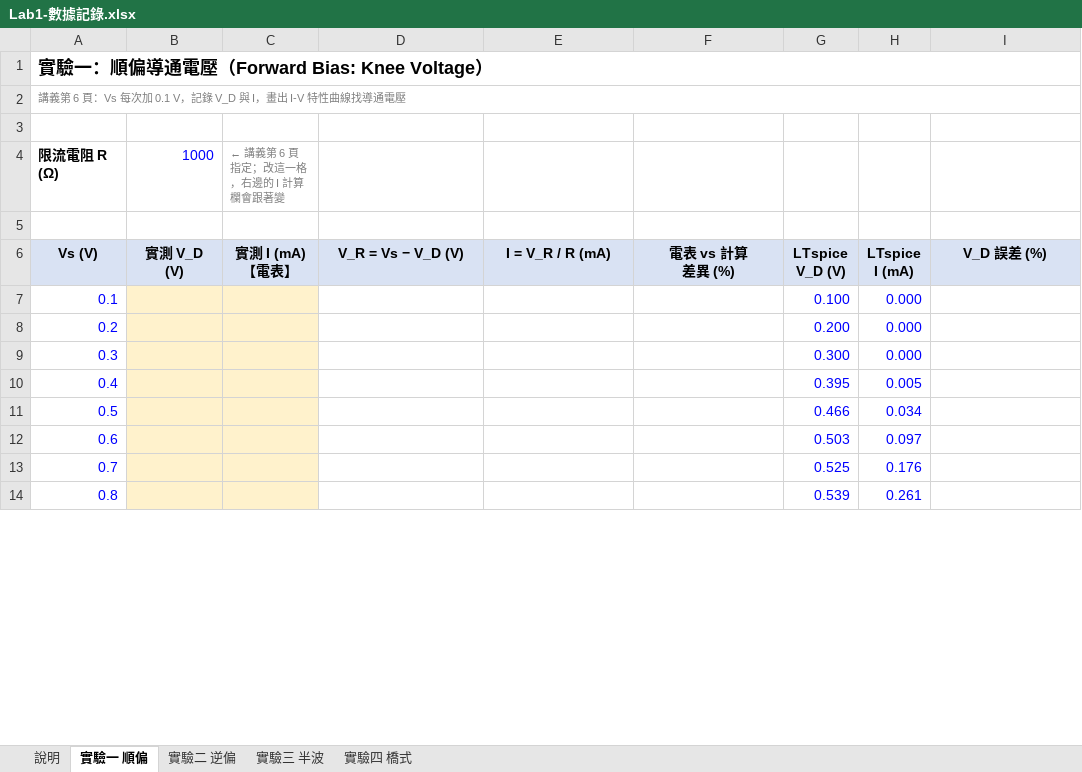
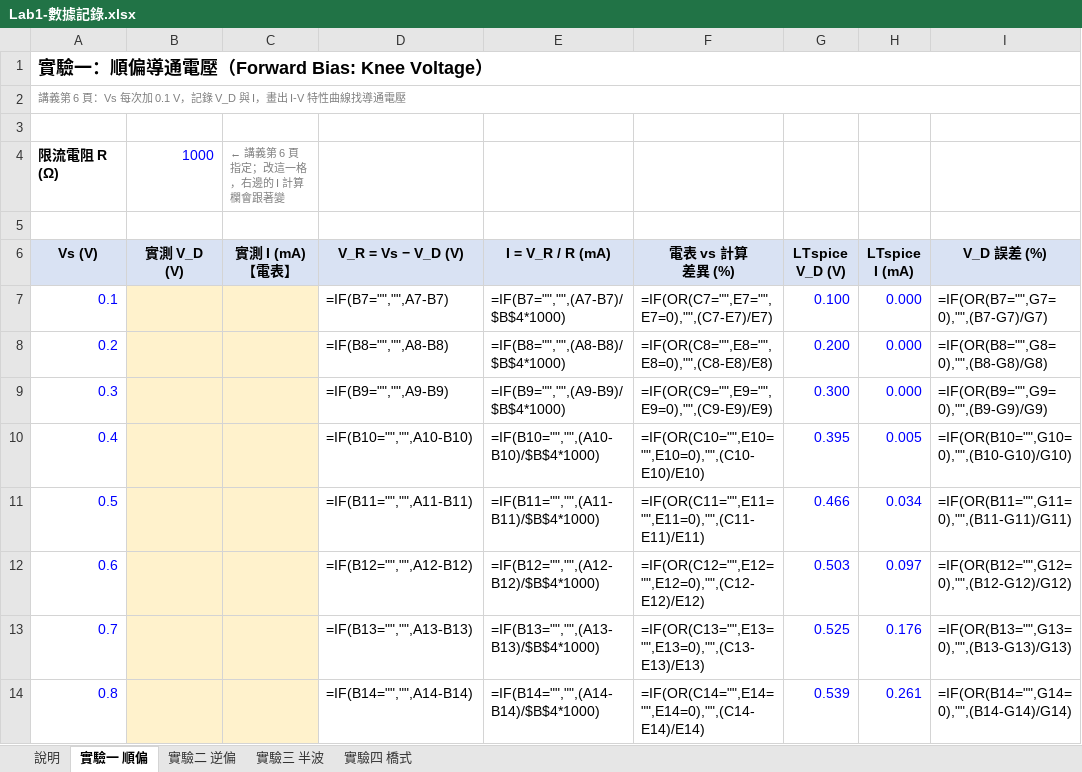
Before and after one commit to singyichen/notecraft, an Excel workbook: simulations/lab1/measured/Lab1-數據記錄.xlsx, sheet 實驗一 順偏, drawn as a sheet; only a part is shown; values as stored, in another font and other column widths than the file's, no borders; formulas without a stored value are shown as written; charts and pictures not drawn; the diff covers the shown part only; the diff names each change by its address in the sheet, - before the commit and + after, or states it on an @@ line.

```diff
--- a/simulations/lab1/measured/Lab1-數據記錄.xlsx (sheet 實驗一 順偏)
+++ b/simulations/lab1/measured/Lab1-數據記錄.xlsx (sheet 實驗一 順偏)
-D7 (V_R = Vs − V_D (V)): (empty)
+D7 (V_R = Vs − V_D (V)): =IF(B7="","",A7-B7)
-E7 (I = V_R / R (mA)): (empty)
+E7 (I = V_R / R (mA)): =IF(B7="","",(A7-B7)/$B$4*1000)
-F7 (電表 vs 計算 差異 (%)): (empty)
+F7 (電表 vs 計算 差異 (%)): =IF(OR(C7="",E7="",E7=0),"",(C7-E7)/E7)
-I7 (V_D 誤差 (%)): (empty)
+I7 (V_D 誤差 (%)): =IF(OR(B7="",G7=0),"",(B7-G7)/G7)
-D8 (V_R = Vs − V_D (V)): (empty)
+D8 (V_R = Vs − V_D (V)): =IF(B8="","",A8-B8)
-E8 (I = V_R / R (mA)): (empty)
+E8 (I = V_R / R (mA)): =IF(B8="","",(A8-B8)/$B$4*1000)
-F8 (電表 vs 計算 差異 (%)): (empty)
+F8 (電表 vs 計算 差異 (%)): =IF(OR(C8="",E8="",E8=0),"",(C8-E8)/E8)
-I8 (V_D 誤差 (%)): (empty)
+I8 (V_D 誤差 (%)): =IF(OR(B8="",G8=0),"",(B8-G8)/G8)
-D9 (V_R = Vs − V_D (V)): (empty)
+D9 (V_R = Vs − V_D (V)): =IF(B9="","",A9-B9)
-E9 (I = V_R / R (mA)): (empty)
+E9 (I = V_R / R (mA)): =IF(B9="","",(A9-B9)/$B$4*1000)
-F9 (電表 vs 計算 差異 (%)): (empty)
+F9 (電表 vs 計算 差異 (%)): =IF(OR(C9="",E9="",E9=0),"",(C9-E9)/E9)
-I9 (V_D 誤差 (%)): (empty)
+I9 (V_D 誤差 (%)): =IF(OR(B9="",G9=0),"",(B9-G9)/G9)
-D10 (V_R = Vs − V_D (V)): (empty)
+D10 (V_R = Vs − V_D (V)): =IF(B10="","",A10-B10)
-E10 (I = V_R / R (mA)): (empty)
+E10 (I = V_R / R (mA)): =IF(B10="","",(A10-B10)/$B$4*1000)
-F10 (電表 vs 計算 差異 (%)): (empty)
+F10 (電表 vs 計算 差異 (%)): =IF(OR(C10="",E10="",E10=0),"",(C10-E10)/E10)
-I10 (V_D 誤差 (%)): (empty)
+I10 (V_D 誤差 (%)): =IF(OR(B10="",G10=0),"",(B10-G10)/G10)
-D11 (V_R = Vs − V_D (V)): (empty)
+D11 (V_R = Vs − V_D (V)): =IF(B11="","",A11-B11)
-E11 (I = V_R / R (mA)): (empty)
+E11 (I = V_R / R (mA)): =IF(B11="","",(A11-B11)/$B$4*1000)
-F11 (電表 vs 計算 差異 (%)): (empty)
+F11 (電表 vs 計算 差異 (%)): =IF(OR(C11="",E11="",E11=0),"",(C11-E11)/E11)
-I11 (V_D 誤差 (%)): (empty)
+I11 (V_D 誤差 (%)): =IF(OR(B11="",G11=0),"",(B11-G11)/G11)
-D12 (V_R = Vs − V_D (V)): (empty)
+D12 (V_R = Vs − V_D (V)): =IF(B12="","",A12-B12)
-E12 (I = V_R / R (mA)): (empty)
+E12 (I = V_R / R (mA)): =IF(B12="","",(A12-B12)/$B$4*1000)
-F12 (電表 vs 計算 差異 (%)): (empty)
+F12 (電表 vs 計算 差異 (%)): =IF(OR(C12="",E12="",E12=0),"",(C12-E12)/E12)
-I12 (V_D 誤差 (%)): (empty)
+I12 (V_D 誤差 (%)): =IF(OR(B12="",G12=0),"",(B12-G12)/G12)
-D13 (V_R = Vs − V_D (V)): (empty)
+D13 (V_R = Vs − V_D (V)): =IF(B13="","",A13-B13)
-E13 (I = V_R / R (mA)): (empty)
+E13 (I = V_R / R (mA)): =IF(B13="","",(A13-B13)/$B$4*1000)
-F13 (電表 vs 計算 差異 (%)): (empty)
+F13 (電表 vs 計算 差異 (%)): =IF(OR(C13="",E13="",E13=0),"",(C13-E13)/E13)
-I13 (V_D 誤差 (%)): (empty)
+I13 (V_D 誤差 (%)): =IF(OR(B13="",G13=0),"",(B13-G13)/G13)
-D14 (V_R = Vs − V_D (V)): (empty)
+D14 (V_R = Vs − V_D (V)): =IF(B14="","",A14-B14)
-E14 (I = V_R / R (mA)): (empty)
+E14 (I = V_R / R (mA)): =IF(B14="","",(A14-B14)/$B$4*1000)
-F14 (電表 vs 計算 差異 (%)): (empty)
+F14 (電表 vs 計算 差異 (%)): =IF(OR(C14="",E14="",E14=0),"",(C14-E14)/E14)
-I14 (V_D 誤差 (%)): (empty)
+I14 (V_D 誤差 (%)): =IF(OR(B14="",G14=0),"",(B14-G14)/G14)
```
Also changed, not shown: 48 edited cells elsewhere in this sheet, sheet 實驗二 逆偏, sheet 實驗三 半波, sheet 實驗四 橋式, charts or pictures, 4 other files.
